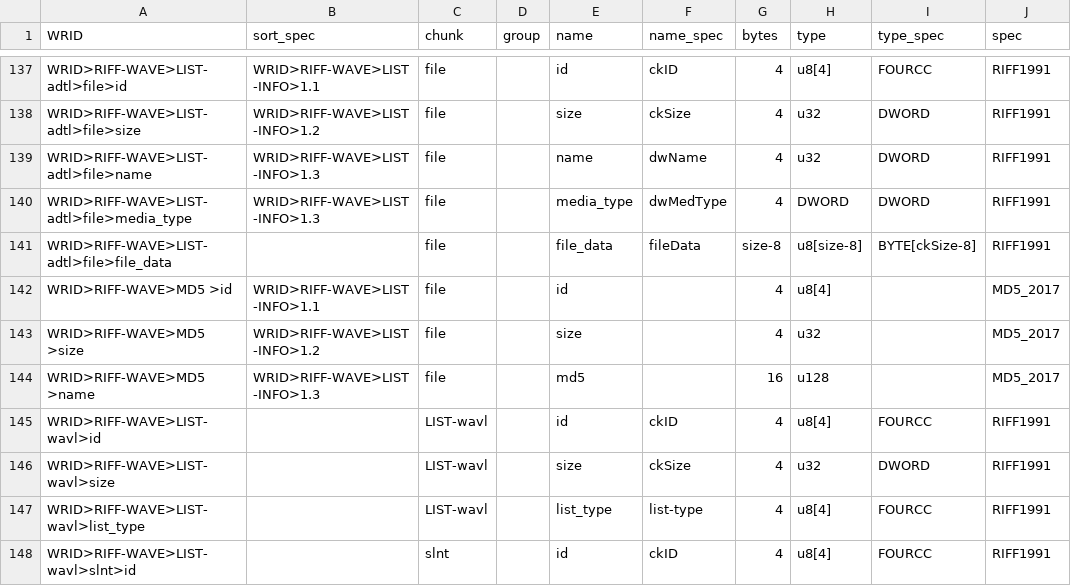
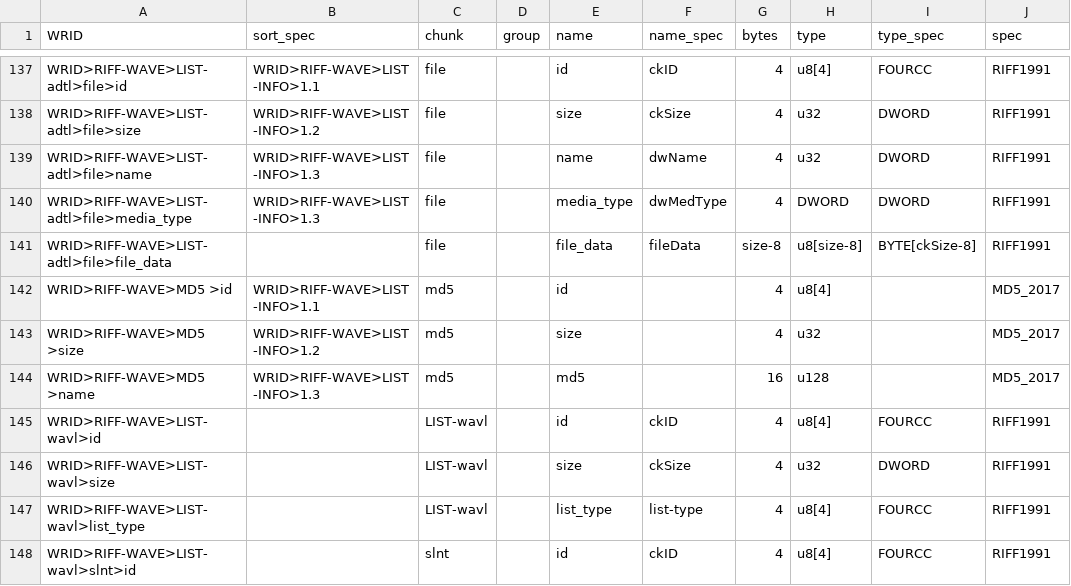
Before and after one commit to briandorsey/wavref, a CSV file: static/data/wrid_data.csv, drawn as a sheet; only a part is shown, gaps mark what is left out; the diff names each change by its address in the sheet, - before the commit and + after, or states it on an @@ line.

Commit message:
fix md5 wrid_data

```diff
--- a/static/data/wrid_data.csv
+++ b/static/data/wrid_data.csv
-C142:C144 (chunk): file
+C142:C144 (chunk): md5
```
Also changed, not shown: 1 other file.
